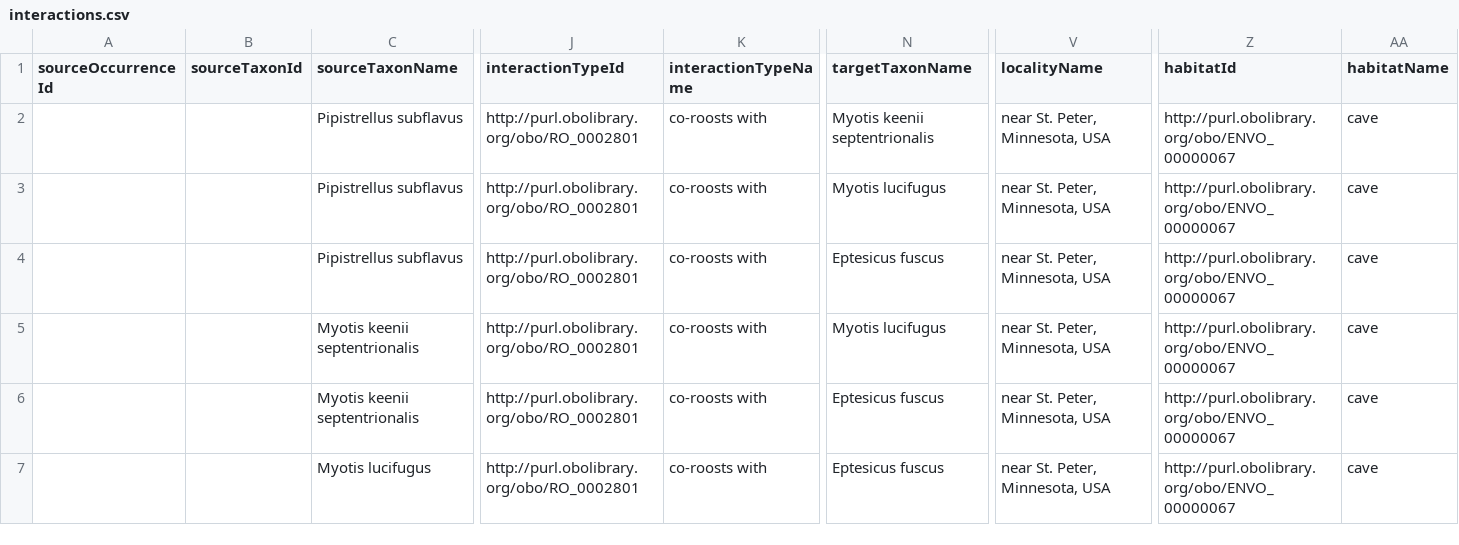
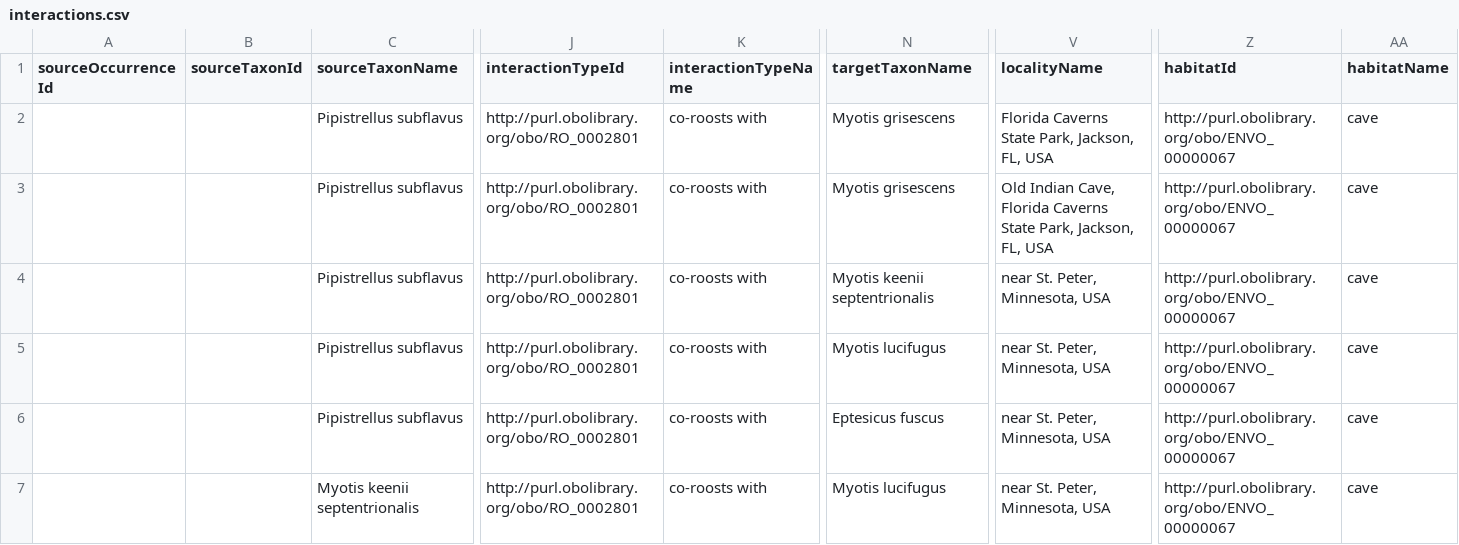
Before and after one commit to arw36/willoughby-etal-2017-roost-interactions, a CSV file: interactions.csv, drawn as a sheet; only a part is shown, gaps mark what is left out; the shorter side is filled out with more unchanged rows; rows hold the shown columns only; the diff names each change by its address in the sheet, - before the commit and + after, or states it on an @@ line.

Commit message:
Add Lee 1976

```diff
--- a/interactions.csv
+++ b/interactions.csv
+row 2:  |  | Pipistrellus subflavus | http://purl.obolibrary.org/obo/RO_0002801 | co-roosts with | Myotis grisescens | Florida Caverns State Park, Jackson, FL, USA | http://purl.obolibrary.org/obo/ENVO_00000067 | cave
+row 3:  |  | Pipistrellus subflavus | http://purl.obolibrary.org/obo/RO_0002801 | co-roosts with | Myotis grisescens | Old Indian Cave, Florida Caverns State Park, Jackson, FL, USA | http://purl.obolibrary.org/obo/ENVO_00000067 | cave
```
